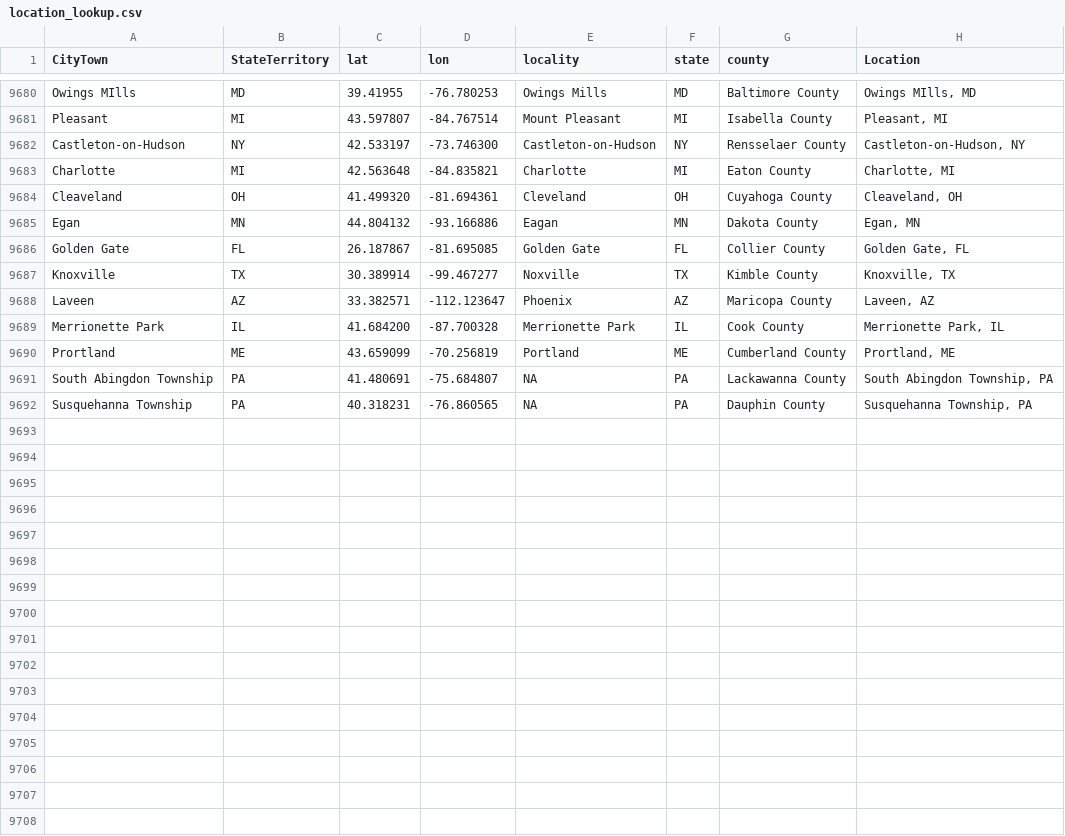
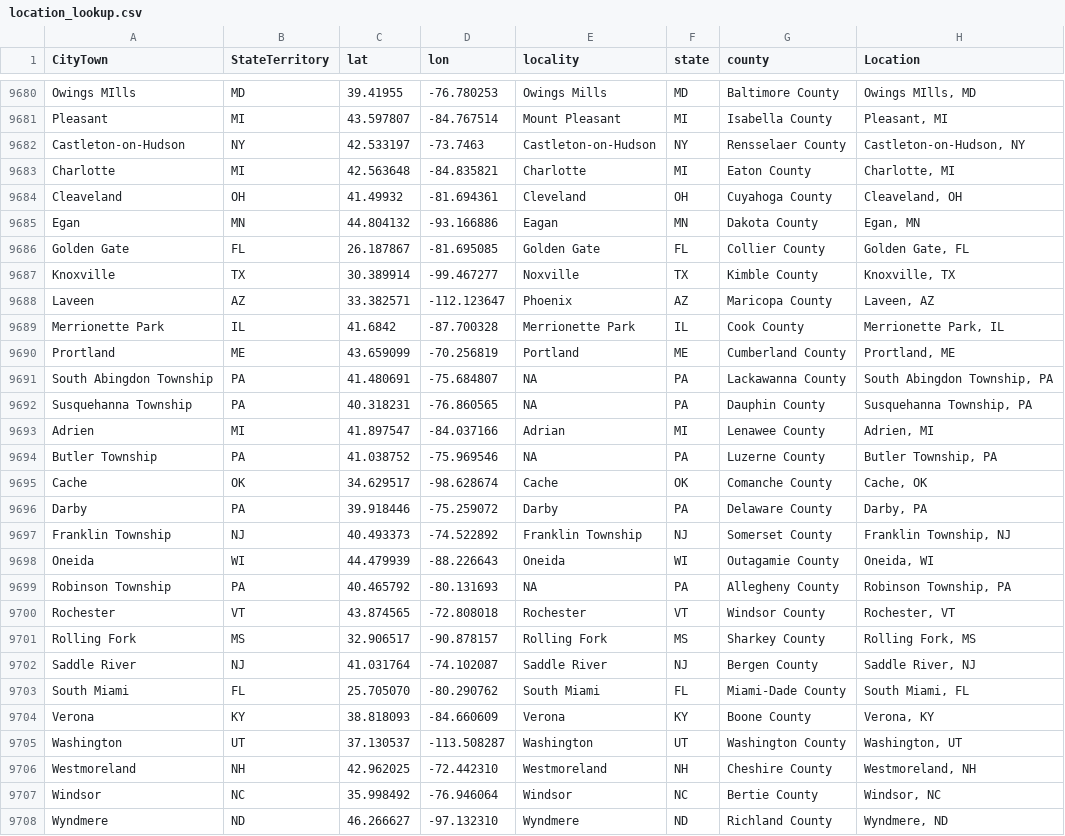
Before and after one commit to nonviolent-action-lab/crowd-counting-consortium, a CSV file: data_compilation/location_lookup.csv, drawn as a sheet; only a part is shown, gaps mark what is left out.

Commit message:
Weekly data update

```diff
--- a/data_compilation/location_lookup.csv
+++ b/data_compilation/location_lookup.csv
@@ -9681,5 +9681,5 @@
 "Pleasant","MI","43.597807","-84.767514","Mount Pleasant","MI","Isabella County","Pleasant, MI"
-"Castleton-on-Hudson","NY","42.533197","-73.746300","Castleton-on-Hudson","NY","Rensselaer County","Castleton-on-Hudson, NY"
+"Castleton-on-Hudson","NY","42.533197","-73.7463","Castleton-on-Hudson","NY","Rensselaer County","Castleton-on-Hudson, NY"
 "Charlotte","MI","42.563648","-84.835821","Charlotte","MI","Eaton County","Charlotte, MI"
-"Cleaveland","OH","41.499320","-81.694361","Cleveland","OH","Cuyahoga County","Cleaveland, OH"
+"Cleaveland","OH","41.49932","-81.694361","Cleveland","OH","Cuyahoga County","Cleaveland, OH"
 "Egan","MN","44.804132","-93.166886","Eagan","MN","Dakota County","Egan, MN"
@@ -9688,3 +9688,3 @@
 "Laveen","AZ","33.382571","-112.123647","Phoenix","AZ","Maricopa County","Laveen, AZ"
-"Merrionette Park","IL","41.684200","-87.700328","Merrionette Park","IL","Cook County","Merrionette Park, IL"
+"Merrionette Park","IL","41.6842","-87.700328","Merrionette Park","IL","Cook County","Merrionette Park, IL"
 "Prortland","ME","43.659099","-70.256819","Portland","ME","Cumberland County","Prortland, ME"
@@ -9692 +9692,17 @@
 "Susquehanna Township","PA","40.318231","-76.860565",NA,"PA","Dauphin County","Susquehanna Township, PA"
+"Adrien","MI","41.897547","-84.037166","Adrian","MI","Lenawee County","Adrien, MI"
+"Butler Township","PA","41.038752","-75.969546",NA,"PA","Luzerne County","Butler Township, PA"
+"Cache","OK","34.629517","-98.628674","Cache","OK","Comanche County","Cache, OK"
+"Darby","PA","39.918446","-75.259072","Darby","PA","Delaware County","Darby, PA"
+"Franklin Township","NJ","40.493373","-74.522892","Franklin Township","NJ","Somerset County","Franklin Township, NJ"
+"Oneida","WI","44.479939","-88.226643","Oneida","WI","Outagamie County","Oneida, WI"
+"Robinson Township","PA","40.465792","-80.131693",NA,"PA","Allegheny County","Robinson Township, PA"
+"Rochester","VT","43.874565","-72.808018","Rochester","VT","Windsor County","Rochester, VT"
+"Rolling Fork","MS","32.906517","-90.878157","Rolling Fork","MS","Sharkey County","Rolling Fork, MS"
+"Saddle River","NJ","41.031764","-74.102087","Saddle River","NJ","Bergen County","Saddle River, NJ"
+"South Miami","FL","25.705070","-80.290762","South Miami","FL","Miami-Dade County","South Miami, FL"
+"Verona","KY","38.818093","-84.660609","Verona","KY","Boone County","Verona, KY"
+"Washington","UT","37.130537","-113.508287","Washington","UT","Washington County","Washington, UT"
+"Westmoreland","NH","42.962025","-72.442310","Westmoreland","NH","Cheshire County","Westmoreland, NH"
+"Windsor","NC","35.998492","-76.946064","Windsor","NC","Bertie County","Windsor, NC"
+"Wyndmere","ND","46.266627","-97.132310","Wyndmere","ND","Richland County","Wyndmere, ND"
```
Also changed, not shown: 1 other file.
